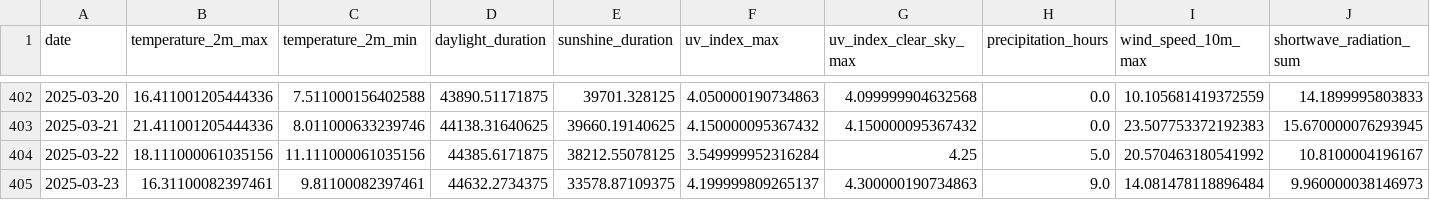
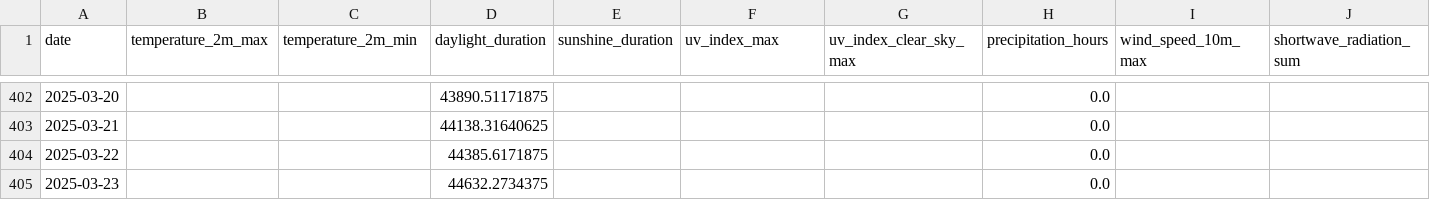
Before and after one commit to koaning/solah, a CSV file: data/history.csv, drawn as a sheet; only a part is shown, gaps mark what is left out; the diff covers the shown part only.

```diff
--- a/data/history.csv
+++ b/data/history.csv
@@ -402,4 +402,4 @@ date,temperature_2m_max,temperature_2m_min,daylight_duration,sunshine_duration,u
-2025-03-20,16.411001205444336,7.511000156402588,43890.51171875,39701.328125,4.050000190734863,4.099999904632568,0.0,10.105681419372559,14.1899995803833
-2025-03-21,21.411001205444336,8.011000633239746,44138.31640625,39660.19140625,4.150000095367432,4.150000095367432,0.0,23.507753372192383,15.670000076293945
-2025-03-22,18.111000061035156,11.111000061035156,44385.6171875,38212.55078125,3.549999952316284,4.25,5.0,20.570463180541992,10.8100004196167
-2025-03-23,16.31100082397461,9.81100082397461,44632.2734375,33578.87109375,4.199999809265137,4.300000190734863,9.0,14.081478118896484,9.960000038146973
+2025-03-20,,,43890.51171875,,,,0.0,,
+2025-03-21,,,44138.31640625,,,,0.0,,
+2025-03-22,,,44385.6171875,,,,0.0,,
+2025-03-23,,,44632.2734375,,,,0.0,,
```
Also changed, not shown: 2 added rows and 92 edited cells elsewhere in this file, data/merged.csv.
